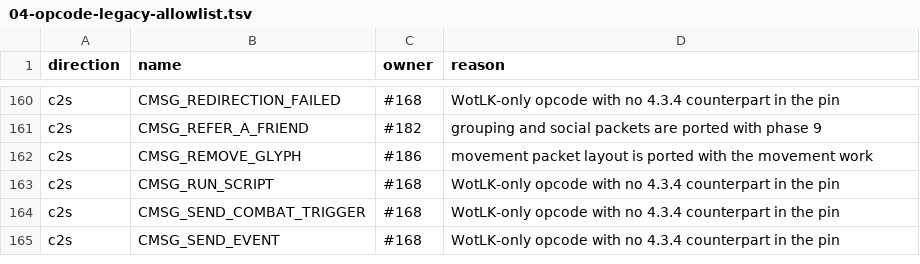
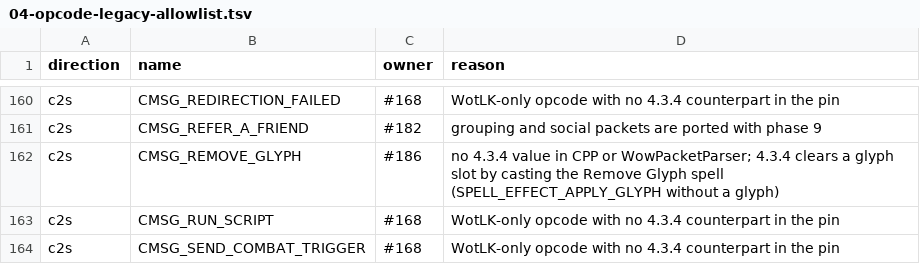
Before and after one commit to Battledamn/MaelstromCore, a TSV file: plan/04-opcode-legacy-allowlist.tsv, drawn as a sheet; only a part is shown, gaps mark what is left out; the shorter side is filled out with more unchanged rows.

```diff
--- a/plan/04-opcode-legacy-allowlist.tsv
+++ b/plan/04-opcode-legacy-allowlist.tsv
@@ -161,3 +161,3 @@ c2s	CMSG_REDIRECTION_FAILED	#168	WotLK-only opcode with no 4.3.4 counterpart in
 c2s	CMSG_REFER_A_FRIEND	#182	grouping and social packets are ported with phase 9
-c2s	CMSG_REMOVE_GLYPH	#186	movement packet layout is ported with the movement work
+c2s	CMSG_REMOVE_GLYPH	#186	no 4.3.4 value in CPP or WowPacketParser; 4.3.4 clears a glyph slot by casting the Remove Glyph spell (SPELL_EFFECT_APPLY_GLYPH without a glyph)
 c2s	CMSG_RUN_SCRIPT	#168	WotLK-only opcode with no 4.3.4 counterpart in the pin
```
Also changed, not shown: plan/04-opcode-values.tsv, 22 other files.
